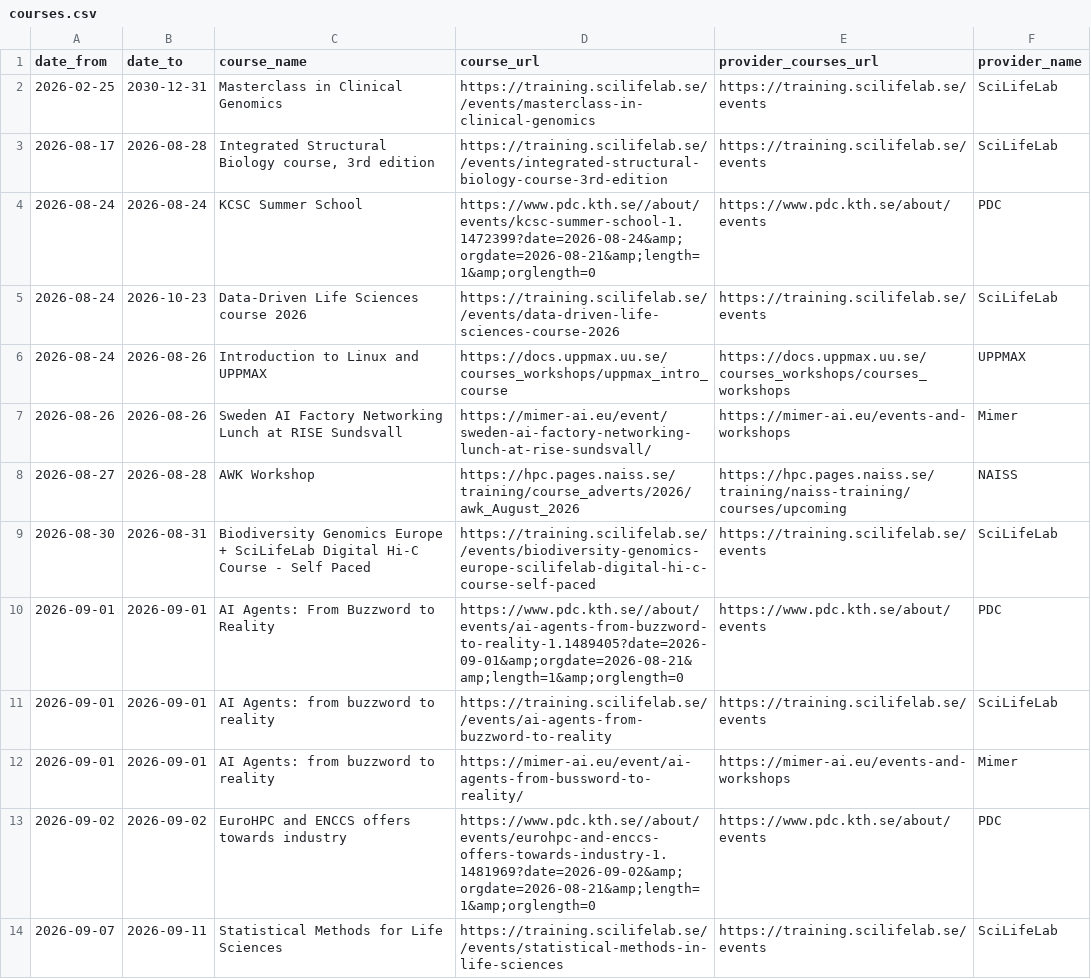
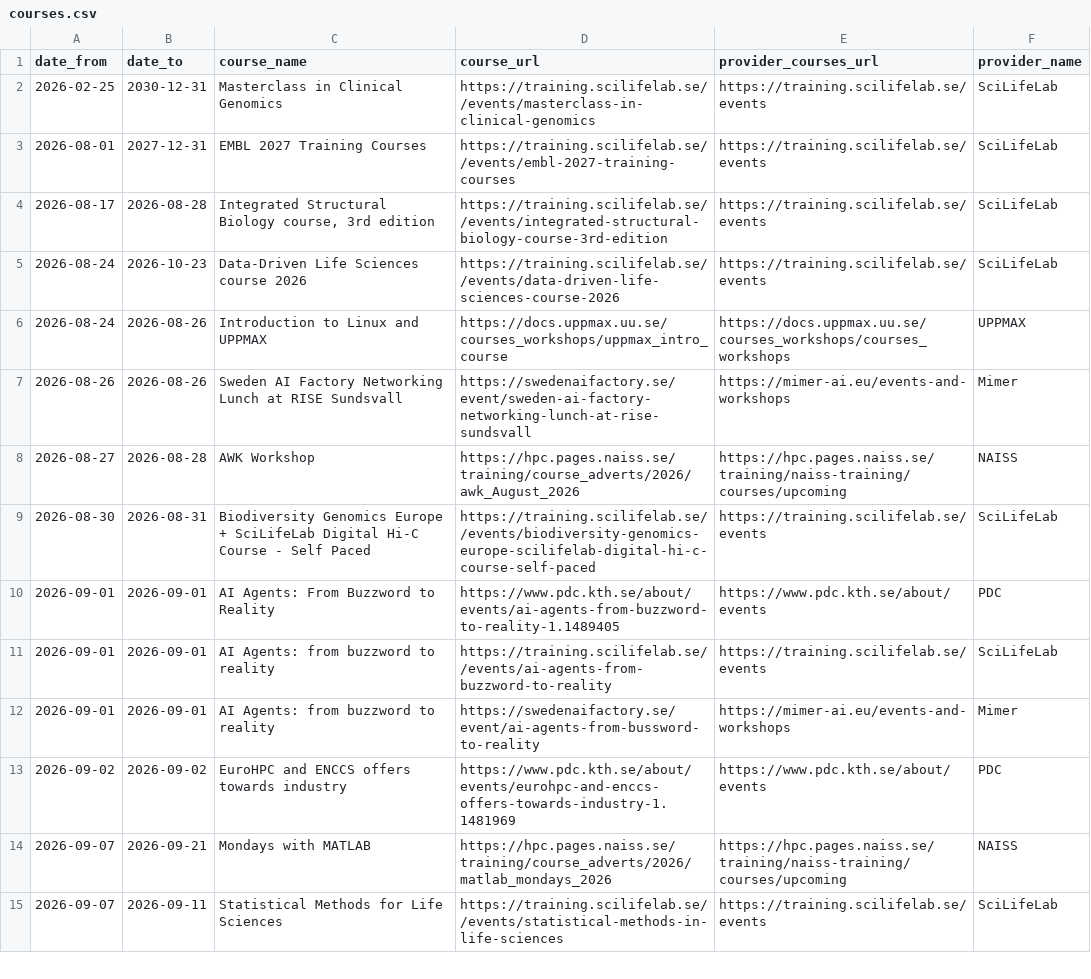
Before and after one commit to NBISweden/SCoRe_user_doc, a CSV file: docs/courses.csv, drawn as a sheet; only a part is shown; the diff covers the shown part only.

```diff
--- a/docs/courses.csv
+++ b/docs/courses.csv
@@ -2,13 +2,14 @@ date_from,date_to,course_name,course_url,provider_courses_url,provider_name
 2026-02-25,2030-12-31,Masterclass in Clinical Genomics,https://training.scilifelab.se//events/masterclass-in-clinical-genomics,https://training.scilifelab.se/events,SciLifeLab
+2026-08-01,2027-12-31,EMBL 2027 Training Courses,https://training.scilifelab.se//events/embl-2027-training-courses,https://training.scilifelab.se/events,SciLifeLab
 2026-08-17,2026-08-28,"Integrated Structural Biology course, 3rd edition",https://training.scilifelab.se//events/integrated-structural-biology-course-3rd-edition,https://training.scilifelab.se/events,SciLifeLab
-2026-08-24,2026-08-24,KCSC Summer School,https://www.pdc.kth.se//about/events/kcsc-summer-school-1.1472399?date=2026-08-24&amp;orgdate=2026-08-21&amp;length=1&amp;orglength=0,https://www.pdc.kth.se/about/events,PDC
 2026-08-24,2026-10-23,Data-Driven Life Sciences course 2026,https://training.scilifelab.se//events/data-driven-life-sciences-course-2026,https://training.scilifelab.se/events,SciLifeLab
 2026-08-24,2026-08-26,Introduction to Linux and UPPMAX,https://docs.uppmax.uu.se/courses_workshops/uppmax_intro_course,https://docs.uppmax.uu.se/courses_workshops/courses_workshops,UPPMAX
-2026-08-26,2026-08-26,Sweden AI Factory Networking Lunch at RISE Sundsvall,https://mimer-ai.eu/event/sweden-ai-factory-networking-lunch-at-rise-sundsvall/,https://mimer-ai.eu/events-and-workshops,Mimer
+2026-08-26,2026-08-26,Sweden AI Factory Networking Lunch at RISE Sundsvall,https://swedenaifactory.se/event/sweden-ai-factory-networking-lunch-at-rise-sundsvall,https://mimer-ai.eu/events-and-workshops,Mimer
 2026-08-27,2026-08-28,AWK Workshop,https://hpc.pages.naiss.se/training/course_adverts/2026/awk_August_2026,https://hpc.pages.naiss.se/training/naiss-training/courses/upcoming,NAISS
 2026-08-30,2026-08-31,Biodiversity Genomics Europe + SciLifeLab Digital Hi-C Course - Self Paced,https://training.scilifelab.se//events/biodiversity-genomics-europe-scilifelab-digital-hi-c-course-self-paced,https://training.scilifelab.se/events,SciLifeLab
-2026-09-01,2026-09-01,AI Agents: From Buzzword to Reality,https://www.pdc.kth.se//about/events/ai-agents-from-buzzword-to-reality-1.1489405?date=2026-09-01&amp;orgdate=2026-08-21&amp;length=1&amp;orglength=0,https://www.pdc.kth.se/about/events,PDC
+2026-09-01,2026-09-01,AI Agents: From Buzzword to Reality,https://www.pdc.kth.se/about/events/ai-agents-from-buzzword-to-reality-1.1489405,https://www.pdc.kth.se/about/events,PDC
 2026-09-01,2026-09-01,AI Agents: from buzzword to reality,https://training.scilifelab.se//events/ai-agents-from-buzzword-to-reality,https://training.scilifelab.se/events,SciLifeLab
-2026-09-01,2026-09-01,AI Agents: from buzzword to reality,https://mimer-ai.eu/event/ai-agents-from-bussword-to-reality/,https://mimer-ai.eu/events-and-workshops,Mimer
-2026-09-02,2026-09-02,EuroHPC and ENCCS offers towards industry,https://www.pdc.kth.se//about/events/eurohpc-and-enccs-offers-towards-industry-1.1481969?date=2026-09-02&amp;orgdate=2026-08-21&amp;length=1&amp;orglength=0,https://www.pdc.kth.se/about/events,PDC
+2026-09-01,2026-09-01,AI Agents: from buzzword to reality,https://swedenaifactory.se/event/ai-agents-from-bussword-to-reality,https://mimer-ai.eu/events-and-workshops,Mimer
+2026-09-02,2026-09-02,EuroHPC and ENCCS offers towards industry,https://www.pdc.kth.se/about/events/eurohpc-and-enccs-offers-towards-industry-1.1481969,https://www.pdc.kth.se/about/events,PDC
+2026-09-07,2026-09-21,Mondays with MATLAB,https://hpc.pages.naiss.se/training/course_adverts/2026/matlab_mondays_2026,https://hpc.pages.naiss.se/training/naiss-training/courses/upcoming,NAISS
 2026-09-07,2026-09-11,Statistical Methods for Life Sciences,https://training.scilifelab.se//events/statistical-methods-in-life-sciences,https://training.scilifelab.se/events,SciLifeLab
```
Also changed, not shown: 15 added rows, 2 removed rows and 23 edited cells elsewhere in this file, 2 other files.
